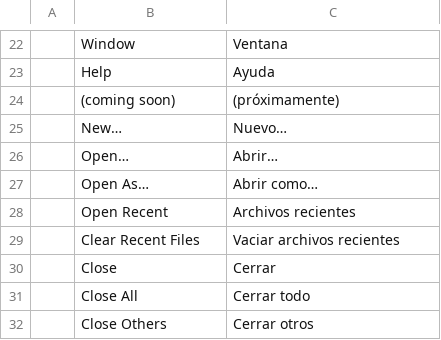
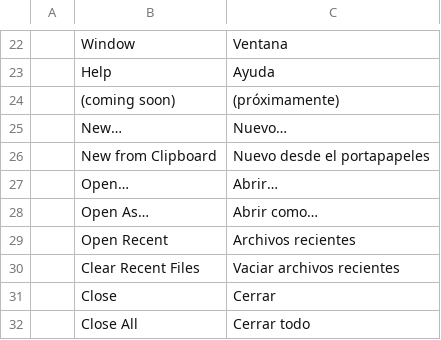
Before and after one commit to 0x6Ason/photocraft, a TSV file: crates/ui-egui/src/i18n/es.tsv, drawn as a sheet; only a part is shown, gaps mark what is left out; the shorter side is filled out with more unchanged rows.

```diff
--- a/crates/ui-egui/src/i18n/es.tsv
+++ b/crates/ui-egui/src/i18n/es.tsv
@@ -25,2 +25,3 @@
 	New…	Nuevo…
+	New from Clipboard	Nuevo desde el portapapeles
 	Open…	Abrir…
```
Also changed, not shown: crates/ui-egui/src/i18n/cs.tsv, crates/ui-egui/src/i18n/ja.tsv, 8 other files.
